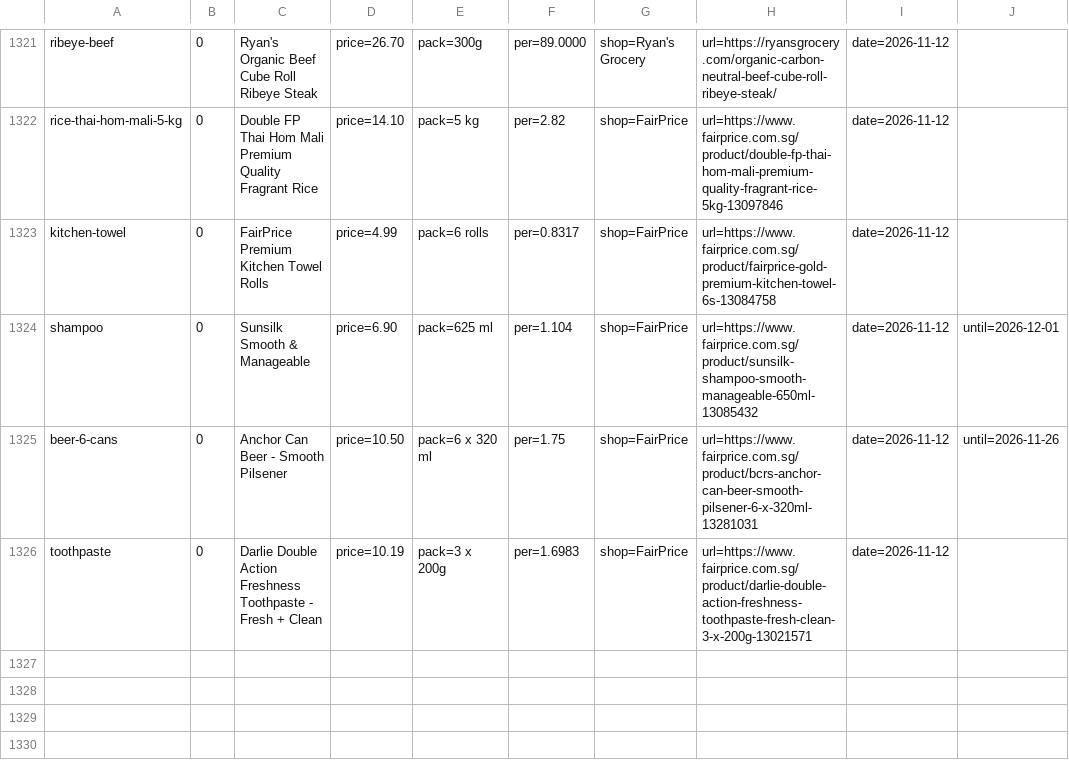
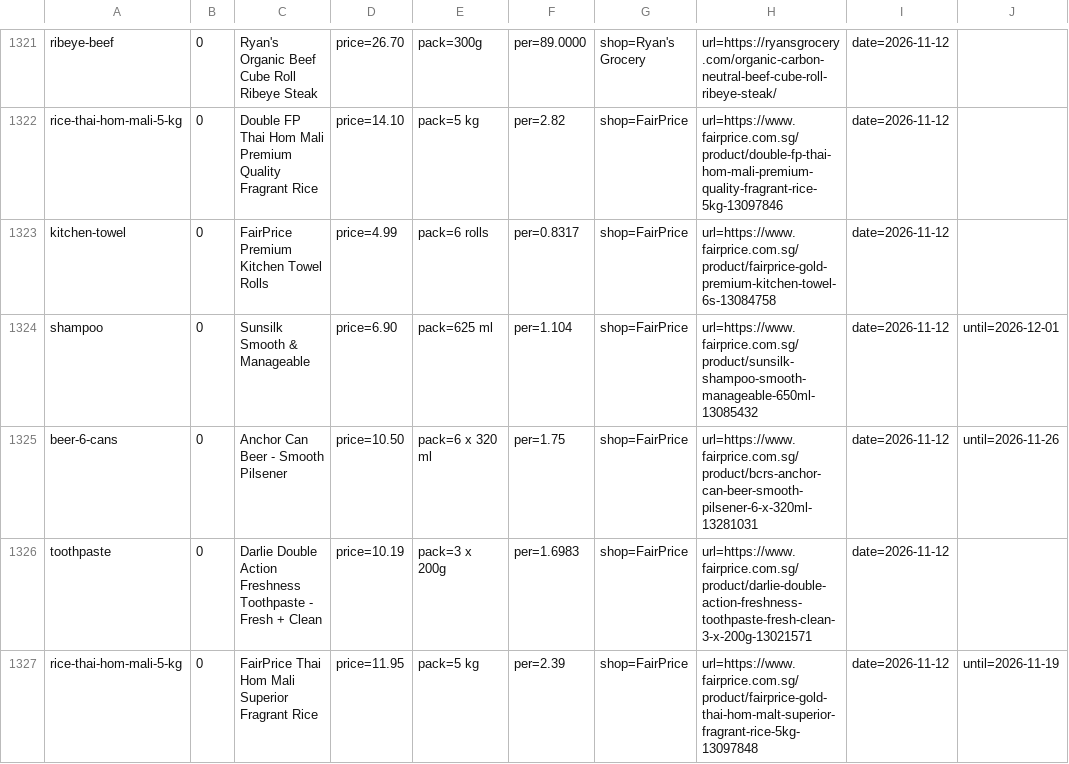
Before and after one commit to yujieteo/site, a TSV file: notes/products.tsv, drawn as a sheet; only a part is shown, gaps mark what is left out.

Commit message:
Correct more FairPrice offers and source older Tampines prices

```diff
--- a/notes/products.tsv
+++ b/notes/products.tsv
@@ -1326 +1326,2 @@ beer-6-cans	0	Anchor Can Beer - Smooth Pilsener	price=10.50	pack=6 x 320 ml	per=
 toothpaste	0	Darlie Double Action Freshness Toothpaste - Fresh + Clean	price=10.19	pack=3 x 200g	per=1.6983	shop=FairPrice	url=https://www.fairprice.com.sg/product/darlie-double-action-freshness-toothpaste-fresh-clean-3-x-200g-13021571	date=2026-11-12
+rice-thai-hom-mali-5-kg	0	FairPrice Thai Hom Mali Superior Fragrant Rice	price=11.95	pack=5 kg	per=2.39	shop=FairPrice	url=https://www.fairprice.com.sg/product/fairprice-gold-thai-hom-malt-superior-fragrant-rice-5kg-13097848	date=2026-11-12	until=2026-11-19
```
Also changed, not shown: 2 other files.
